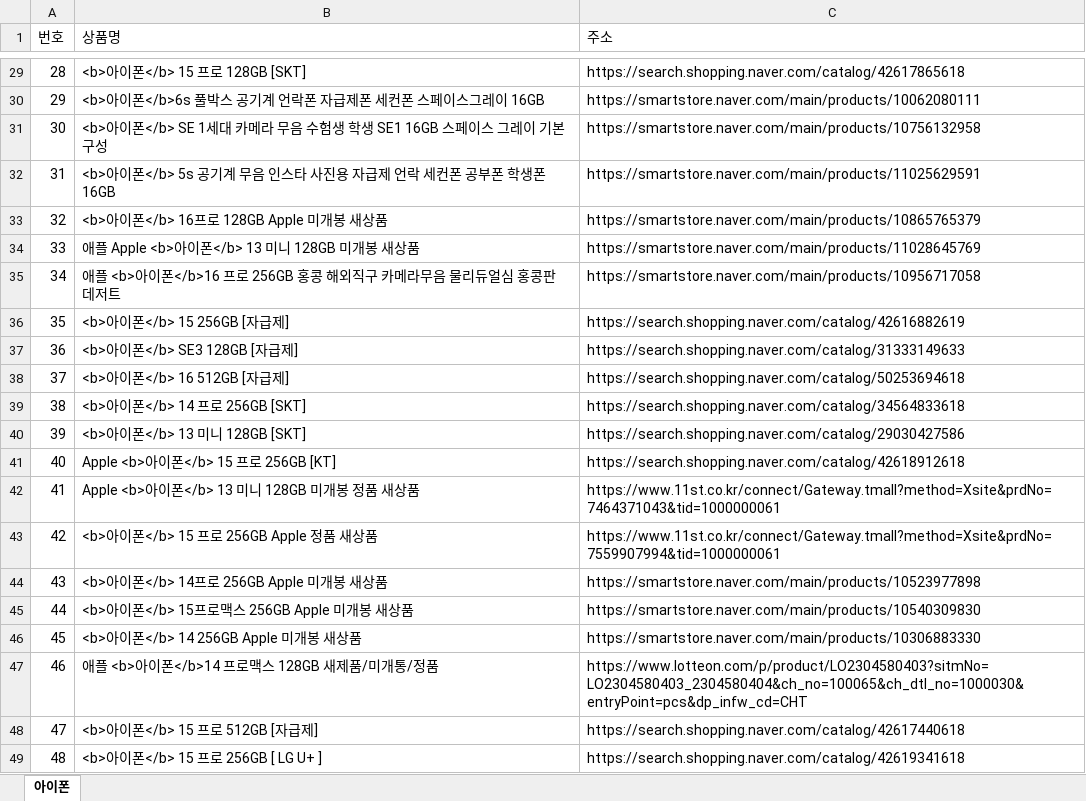
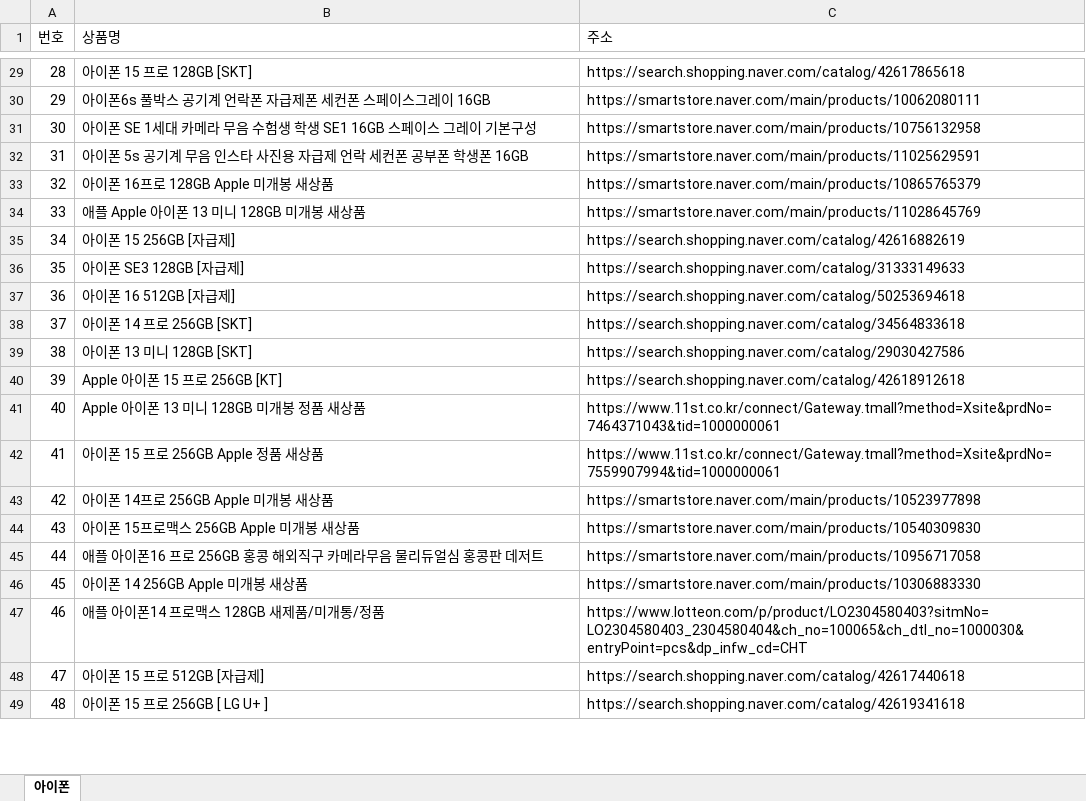
Before and after one commit to cauda25/pythonsource, an Excel workbook: rpa/네이버오픈.xlsx, sheet 아이폰, drawn as a sheet; only a part is shown, gaps mark what is left out; values as stored, in another font and other column widths than the file's, no borders; the diff covers the shown part only; the diff names each change by its address in the sheet, - before the commit and + after, or states it on an @@ line.

```diff
--- a/rpa/네이버오픈.xlsx (sheet 아이폰)
+++ b/rpa/네이버오픈.xlsx (sheet 아이폰)
-B29 (상품명): <b>아이폰</b> 15 프로 128GB [SKT]
+B29 (상품명): 아이폰 15 프로 128GB [SKT]
-B30 (상품명): <b>아이폰</b>6s 풀박스 공기계 언락폰 자급제폰 세컨폰 스페이스그레이 16GB
+B30 (상품명): 아이폰6s 풀박스 공기계 언락폰 자급제폰 세컨폰 스페이스그레이 16GB
-B31 (상품명): <b>아이폰</b> SE 1세대…
+B31 (상품명): 아이폰 SE 1세대…
-B32 (상품명): <b>아이폰</b> 5s 공기계…
+B32 (상품명): 아이폰 5s 공기계…
-B33 (상품명): <b>아이폰</b> 16프로 128GB Apple 미개봉 새상품
+B33 (상품명): 아이폰 16프로 128GB Apple 미개봉 새상품
-B34 (상품명): 애플 Apple <b>아이폰</b> 13 미니 128GB 미개봉 새상품
+B34 (상품명): 애플 Apple 아이폰 13 미니 128GB 미개봉 새상품
-B35 (상품명): 애플 <b>아이폰</b>16 프로 256GB 홍콩 해외직구 카메라무음 물리듀얼심 홍콩판 데저트
+B35 (상품명): 아이폰 15 256GB [자급제]
-C35 (주소): https://smartstore.naver.com/main/products/10956717058
+C35 (주소): https://search.shopping.naver.com/catalog/42616882619
-B36 (상품명): <b>아이폰</b> 15 256GB [자급제]
+B36 (상품명): 아이폰 SE3 128GB [자급제]
-C36 (주소): https://search.shopping.naver.com/catalog/42616882619
+C36 (주소): https://search.shopping.naver.com/catalog/31333149633
-B37 (상품명): <b>아이폰</b> SE3 128GB [자급제]
+B37 (상품명): 아이폰 16 512GB [자급제]
-C37 (주소): https://search.shopping.naver.com/catalog/31333149633
+C37 (주소): https://search.shopping.naver.com/catalog/50253694618
-B38 (상품명): <b>아이폰</b> 16 512GB [자급제]
+B38 (상품명): 아이폰 14 프로 256GB [SKT]
-C38 (주소): https://search.shopping.naver.com/catalog/50253694618
+C38 (주소): https://search.shopping.naver.com/catalog/34564833618
-B39 (상품명): <b>아이폰</b> 14 프로 256GB [SKT]
+B39 (상품명): 아이폰 13 미니 128GB [SKT]
-C39 (주소): https://search.shopping.naver.com/catalog/34564833618
+C39 (주소): https://search.shopping.naver.com/catalog/29030427586
-B40 (상품명): <b>아이폰</b> 13 미니 128GB [SKT]
+B40 (상품명): Apple 아이폰 15 프로 256GB [KT]
-C40 (주소): https://search.shopping.naver.com/catalog/29030427586
+C40 (주소): https://search.shopping.naver.com/catalog/42618912618
-B41 (상품명): Apple <b>아이폰</b> 15 프로 256GB [KT]
+B41 (상품명): Apple 아이폰 13 미니 128GB 미개봉 정품 새상품
-C41 (주소): https://search.shopping.naver.com/catalog/42618912618
+C41 (주소): https://www.11st.co.kr/connect/Gateway.tmall?method=Xsite&prdNo=7464371043&tid=1000000061
-B42 (상품명): Apple <b>아이폰</b> 13 미니 128GB 미개봉 정품 새상품
+B42 (상품명): 아이폰 15 프로 256GB Apple 정품 새상품
-C42 (주소): https://www.11st.co.kr/connect/Gateway.tmall?method=Xsite&prdNo=7464371043&tid=1000000061
+C42 (주소): https://www.11st.co.kr/connect/Gateway.tmall?method=Xsite&prdNo=7559907994&tid=1000000061
-B43 (상품명): <b>아이폰</b> 15 프로 256GB Apple 정품 새상품
+B43 (상품명): 아이폰 14프로 256GB Apple 미개봉 새상품
-C43 (주소): https://www.11st.co.kr/connect/Gateway.tmall?method=Xsite&prdNo=7559907994&tid=1000000061
+C43 (주소): https://smartstore.naver.com/main/products/10523977898
-B44 (상품명): <b>아이폰</b> 14프로 256GB Apple 미개봉 새상품
+B44 (상품명): 아이폰 15프로맥스 256GB Apple 미개봉 새상품
-C44 (주소): https://smartstore.naver.com/main/products/10523977898
+C44 (주소): https://smartstore.naver.com/main/products/10540309830
-B45 (상품명): <b>아이폰</b> 15프로맥스 256GB Apple 미개봉 새상품
+B45 (상품명): 애플 아이폰16 프로 256GB 홍콩 해외직구 카메라무음 물리듀얼심 홍콩판 데저트
-C45 (주소): https://smartstore.naver.com/main/products/10540309830
+C45 (주소): https://smartstore.naver.com/main/products/10956717058
-B46 (상품명): <b>아이폰</b> 14 256GB Apple 미개봉 새상품
+B46 (상품명): 아이폰 14 256GB Apple 미개봉 새상품
-B47 (상품명): 애플 <b>아이폰</b>14 프로맥스 128GB 새제품/미개통/정품
+B47 (상품명): 애플 아이폰14 프로맥스 128GB 새제품/미개통/정품
-B48 (상품명): <b>아이폰</b> 15 프로 512GB [자급제]
+B48 (상품명): 아이폰 15 프로 512GB [자급제]
-B49 (상품명): <b>아이폰</b> 15 프로 256GB [ LG U+ ]
+B49 (상품명): 아이폰 15 프로 256GB [ LG U+ ]
```
Also changed, not shown: 1841 edited cells elsewhere in this sheet, 8 other files.
